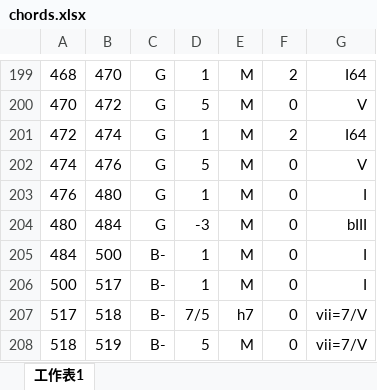
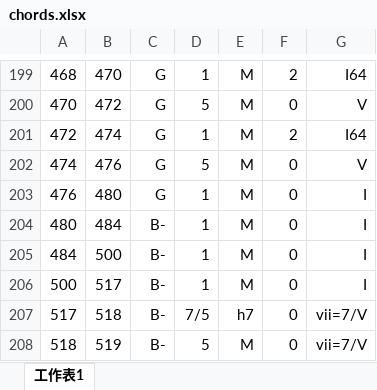
Before and after one commit to QiaoyuYang/harana, an Excel workbook: harana/datasets/BPSFH/29/chords.xlsx, sheet 工作表1, drawn as a sheet; only a part is shown, gaps mark what is left out; values as stored, in another font and other column widths than the file's, no borders; the diff names each change by its address in the sheet, - before the commit and + after, or states it on an @@ line.

```diff
--- a/harana/datasets/BPSFH/29/chords.xlsx (sheet 工作表1)
+++ b/harana/datasets/BPSFH/29/chords.xlsx (sheet 工作表1)
-C204: G
+C204: B-
-D204: -3
+D204: 1
-G204: bIII
+G204: I
```
Also changed, not shown: harana/datasets/BPSFH/23/chords.xlsx, harana/datasets/BPSFH/26/chords.xlsx, 3 other files.
